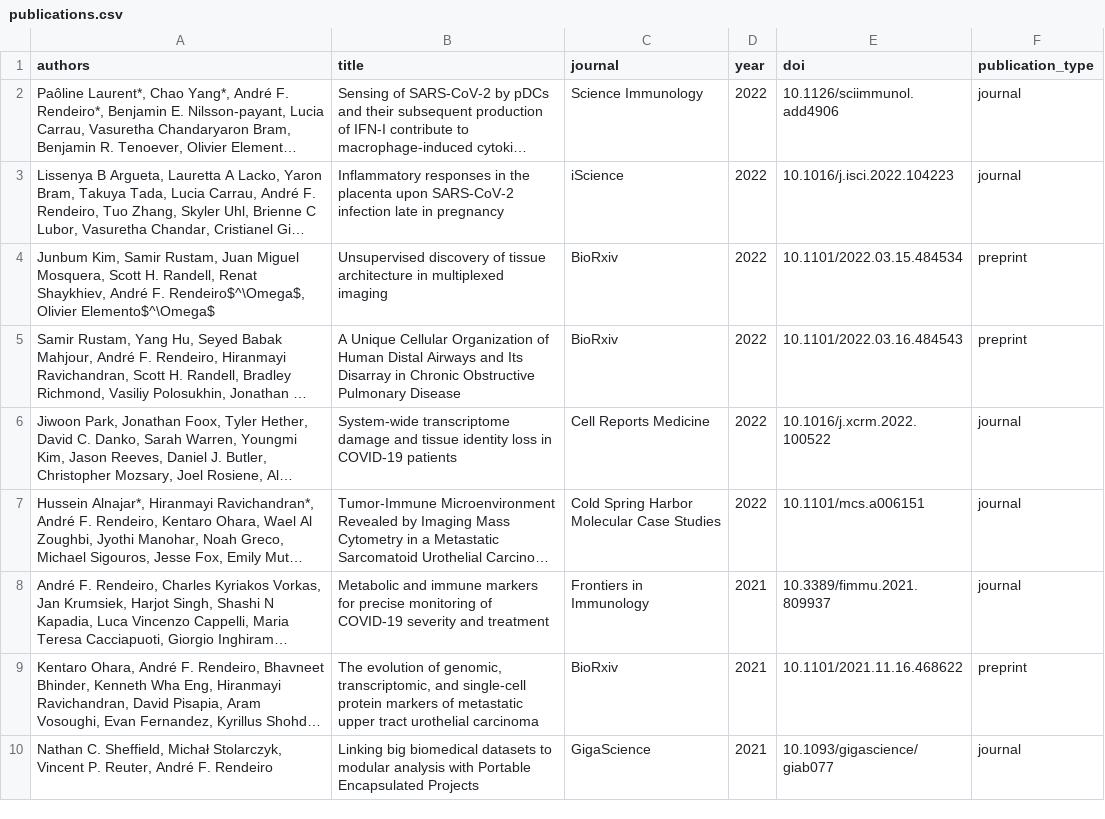
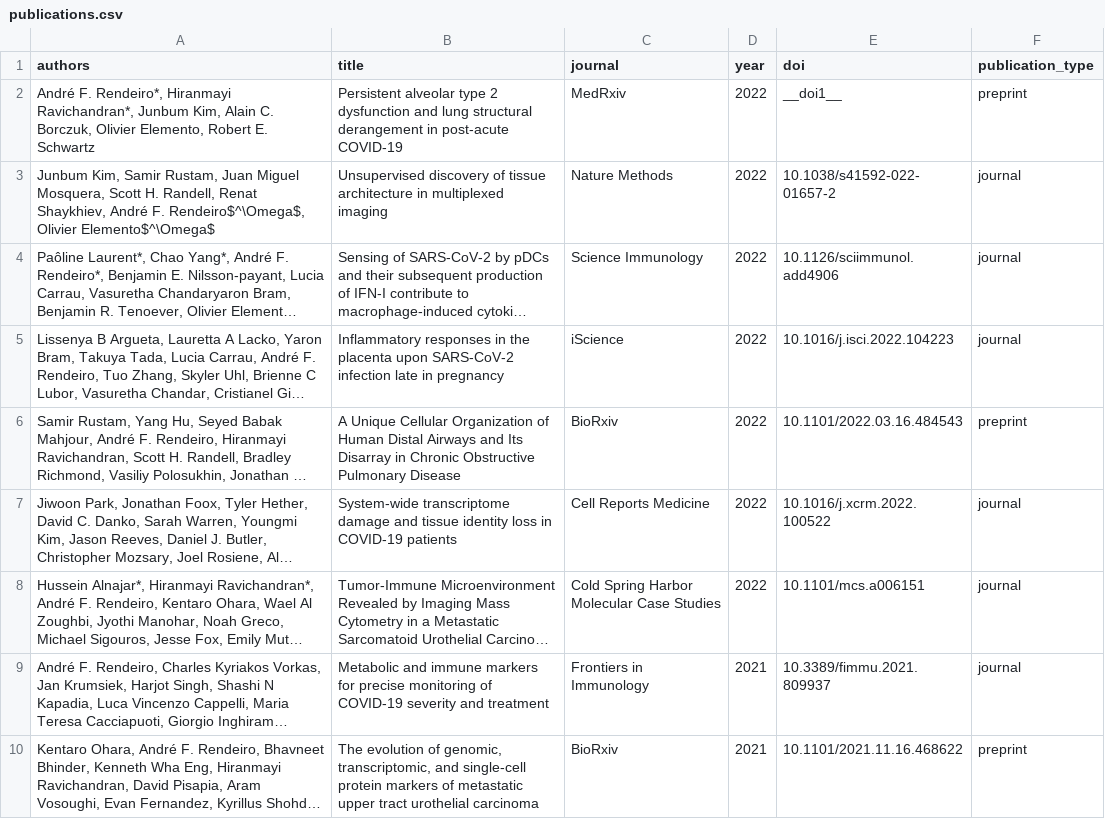
Before and after one commit to afrendeiro/cv, a CSV file: publications.csv, drawn as a sheet; only a part is shown; the shorter side is filled out with more unchanged rows; long unchanged cells end in …; removed rows and columns are numbered as before the commit, all else as after; the diff names each change by its address in the sheet, - before the commit and + after, or states it on an @@ line.

Commit message:
update publications

```diff
--- a/publications.csv
+++ b/publications.csv
+row 2: André F. Rendeiro*, Hiranmayi Ravichandran*, Junbum Kim, Alain C. Borczuk, Olivier Elemento, Robert E. Schwartz | Persistent alveolar type 2 dysfunction and lung structural derangement in post-acute COVID-19 | MedRxiv | 2022 | __doi1__ | preprint
+row 3: Junbum Kim, Samir Rustam, Juan Miguel Mosquera, Scott H. Randell, Renat Shaykhiev, André F. Rendeiro$^\Omega$, Olivier Elemento$^\Omega$ | Unsupervised discovery of tissue architecture in multiplexed imaging | Nature Methods | 2022 | 10.1038/s41592-022-01657-2 | journal
-row 4: Junbum Kim, Samir Rustam, Juan Miguel Mosquera, Scott H. Randell, Renat Shaykhiev, André F. Rendeiro$^\Omega$, Olivier Elemento$^\Omega$ | Unsupervised discovery of tissue architecture in multiplexed imaging | BioRxiv | 2022 | 10.1101/2022.03.15.484534 | preprint
```
Also changed, not shown: publication_resources.csv, 3 other files.
